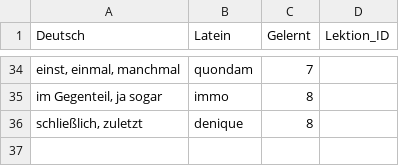
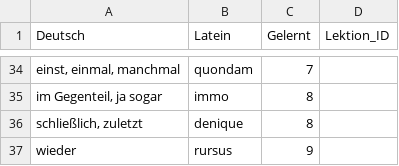
Before and after one commit to nora-pfanne/Lopas, a CSV file: LateinApp/app/src/main/assets/db_initialisation/adverbTable.csv, drawn as a sheet; only a part is shown, gaps mark what is left out.

```diff
--- a/LateinApp/app/src/main/assets/db_initialisation/adverbTable.csv
+++ b/LateinApp/app/src/main/assets/db_initialisation/adverbTable.csv
@@ -36 +36,2 @@ im Gegenteil, ja sogar;immo;8
 schließlich, zuletzt;denique;8
+wieder;rursus;9
```
Also changed, not shown: LateinApp/app/src/main/assets/db_initialisation/substantiv.csv, LateinApp/app/src/main/assets/db_initialisation/verb.csv, 1 other file.
